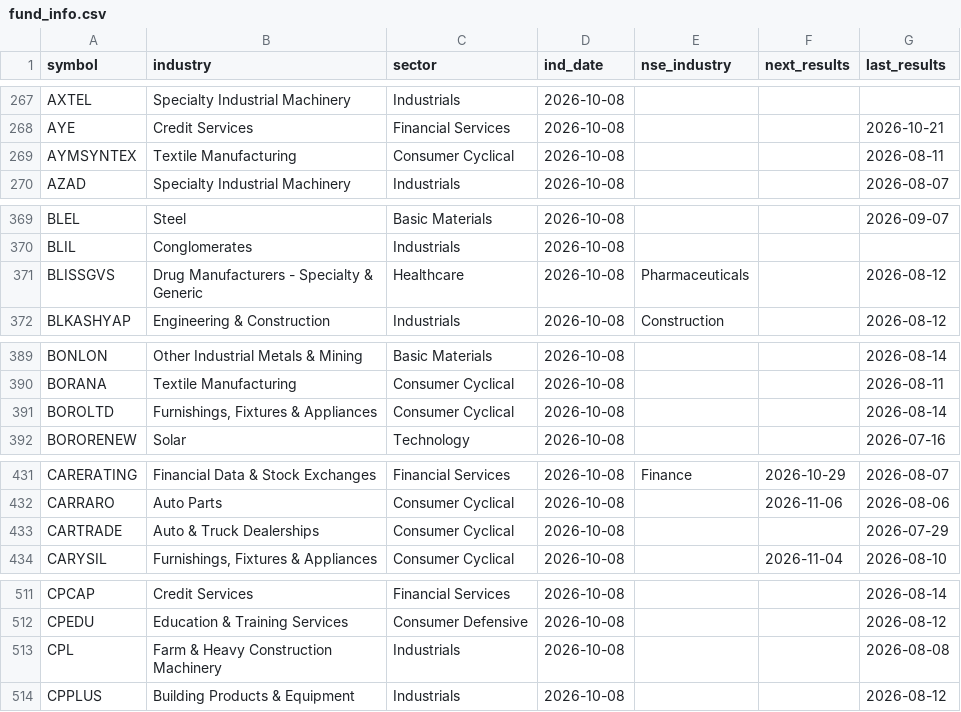
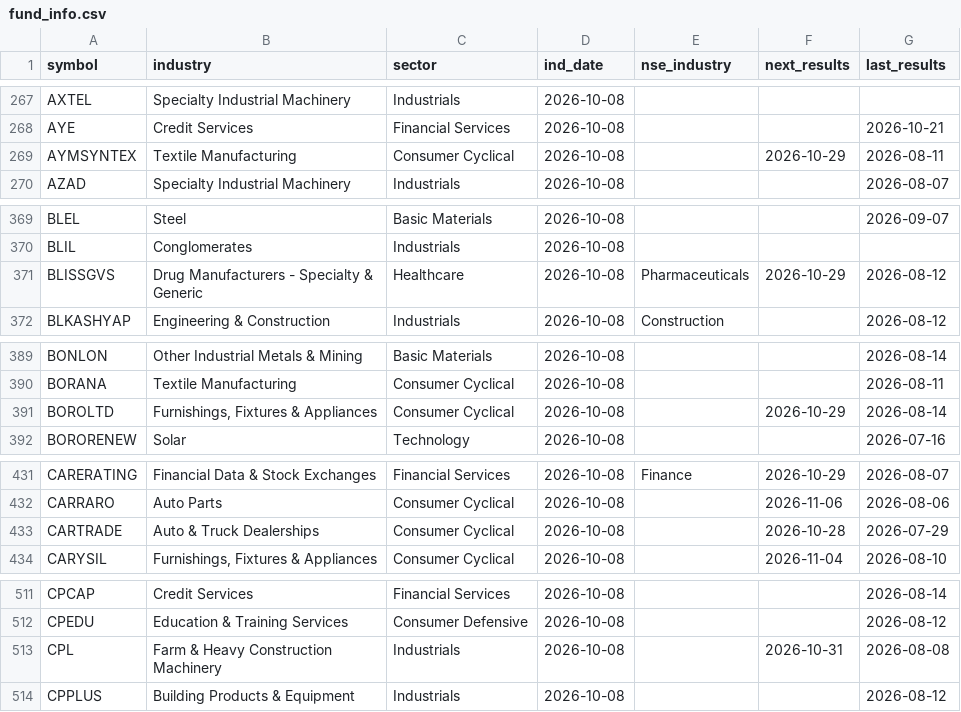
Before and after one commit to hbtipawan/scrn, a CSV file: config/fund_info.csv, drawn as a sheet; only a part is shown, gaps mark what is left out; the diff covers the shown part only.

```diff
--- a/config/fund_info.csv
+++ b/config/fund_info.csv
@@ -268,3 +268,3 @@ AXTEL,Specialty Industrial Machinery,Industrials,2026-10-08,,,
 AYE,Credit Services,Financial Services,2026-10-08,,,2026-10-21
-AYMSYNTEX,Textile Manufacturing,Consumer Cyclical,2026-10-08,,,2026-08-11
+AYMSYNTEX,Textile Manufacturing,Consumer Cyclical,2026-10-08,,2026-10-29,2026-08-11
 AZAD,Specialty Industrial Machinery,Industrials,2026-10-08,,,2026-08-07
@@ -370,3 +370,3 @@ BLEL,Steel,Basic Materials,2026-10-08,,,2026-09-07
 BLIL,Conglomerates,Industrials,2026-10-08,,,
-BLISSGVS,Drug Manufacturers - Specialty & Generic,Healthcare,2026-10-08,Pharmaceuticals,,2026-08-12
+BLISSGVS,Drug Manufacturers - Specialty & Generic,Healthcare,2026-10-08,Pharmaceuticals,2026-10-29,2026-08-12
 BLKASHYAP,Engineering & Construction,Industrials,2026-10-08,Construction,,2026-08-12
@@ -390,3 +390,3 @@ BONLON,Other Industrial Metals & Mining,Basic Materials,2026-10-08,,,2026-08-14
 BORANA,Textile Manufacturing,Consumer Cyclical,2026-10-08,,,2026-08-11
-BOROLTD,"Furnishings, Fixtures & Appliances",Consumer Cyclical,2026-10-08,,,2026-08-14
+BOROLTD,"Furnishings, Fixtures & Appliances",Consumer Cyclical,2026-10-08,,2026-10-29,2026-08-14
 BORORENEW,Solar,Technology,2026-10-08,,,2026-07-16
@@ -432,3 +432,3 @@ CARERATING,Financial Data & Stock Exchanges,Financial Services,2026-10-08,Financ
 CARRARO,Auto Parts,Consumer Cyclical,2026-10-08,,2026-11-06,2026-08-06
-CARTRADE,Auto & Truck Dealerships,Consumer Cyclical,2026-10-08,,,2026-07-29
+CARTRADE,Auto & Truck Dealerships,Consumer Cyclical,2026-10-08,,2026-10-28,2026-07-29
 CARYSIL,"Furnishings, Fixtures & Appliances",Consumer Cyclical,2026-10-08,,2026-11-04,2026-08-10
@@ -512,3 +512,3 @@ CPCAP,Credit Services,Financial Services,2026-10-08,,,2026-08-14
 CPEDU,Education & Training Services,Consumer Defensive,2026-10-08,,,2026-08-12
-CPL,Farm & Heavy Construction Machinery,Industrials,2026-10-08,,,2026-08-08
+CPL,Farm & Heavy Construction Machinery,Industrials,2026-10-08,,2026-10-31,2026-08-08
 CPPLUS,Building Products & Equipment,Industrials,2026-10-08,,,2026-08-12
```
Also changed, not shown: 43 edited cells elsewhere in this file, 6 other files.
